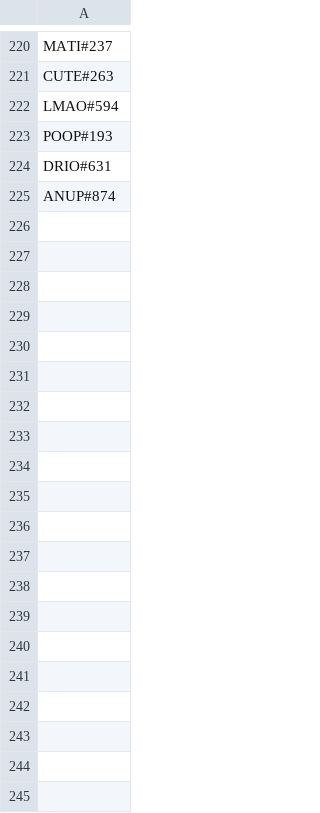
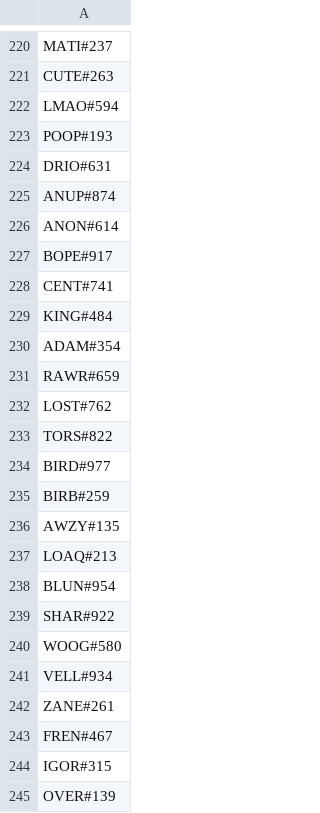
Before and after one commit to Bobakanoosh55555/headripper, a CSV file: slippi/presets/census.csv, drawn as a sheet; only a part is shown, gaps mark what is left out; the diff covers the shown part only; the diff names each change by its address in the sheet, - before the commit and + after, or states it on an @@ line.

Commit message:
Update census.csv

```diff
--- a/slippi/presets/census.csv
+++ b/slippi/presets/census.csv
+row 226: ANON#614
+row 227: BOPE#917
+row 228: CENT#741
+row 229: KING#484
+row 230: ADAM#354
+row 231: RAWR#659
+row 232: LOST#762
+row 233: TORS#822
+row 234: BIRD#977
+row 235: BIRB#259
+row 236: AWZY#135
+row 237: LOAQ#213
+row 238: BLUN#954
+row 239: SHAR#922
+row 240: WOOG#580
+row 241: VELL#934
+row 242: ZANE#261
+row 243: FREN#467
+row 244: IGOR#315
+row 245: OVER#139
```
Also changed, not shown: 18 added rows elsewhere in this file.
